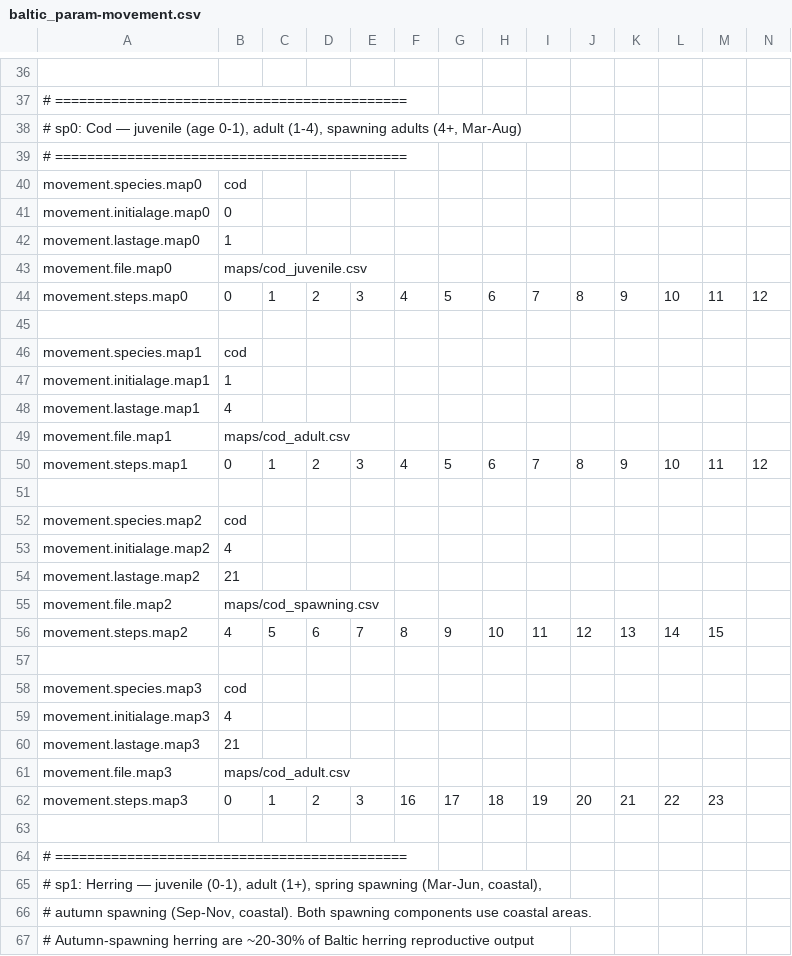
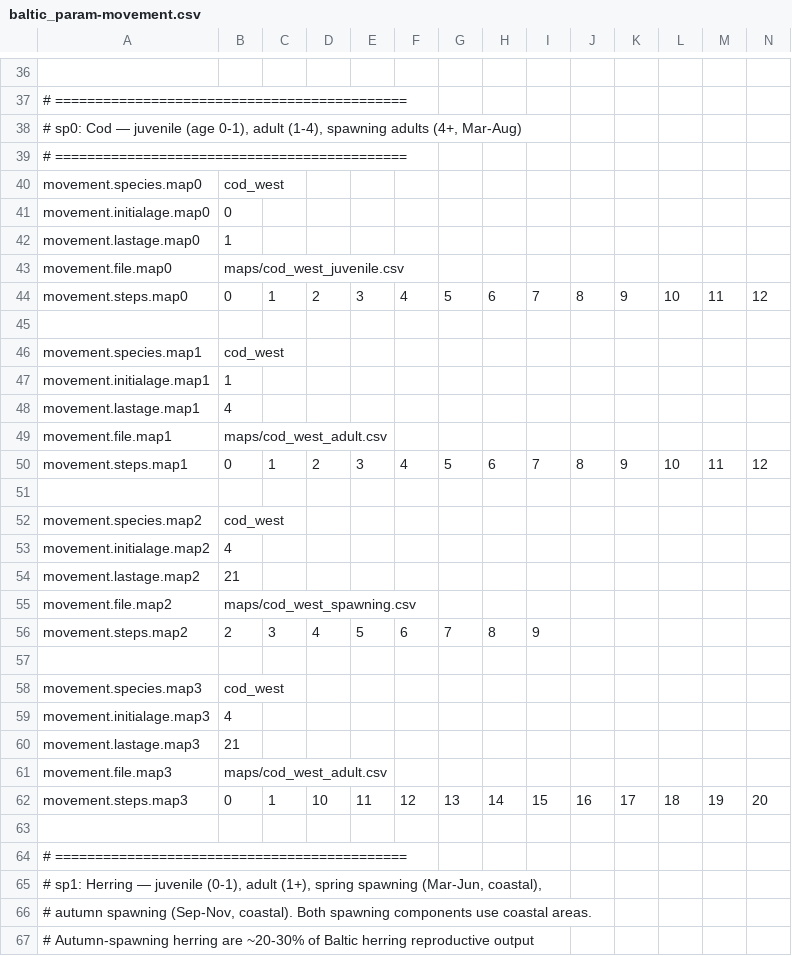
Before and after one commit to razinkele/osmopy, a CSV file: data/baltic/baltic_param-movement.csv, drawn as a sheet; only a part is shown, gaps mark what is left out; removed rows and columns are numbered as before the commit, all else as after; rows hold the shown columns only; the diff covers the shown part only; the diff names each change by its address in the sheet, - before the commit and + after, or states it on an @@ line.

```diff
--- a/data/baltic/baltic_param-movement.csv
+++ b/data/baltic/baltic_param-movement.csv
-B40: cod
+B40: cod_west
-B43: maps/cod_juvenile.csv
+B43: maps/cod_west_juvenile.csv
-B46: cod
+B46: cod_west
-B49: maps/cod_adult.csv
+B49: maps/cod_west_adult.csv
-B52: cod
+B52: cod_west
-B55: maps/cod_spawning.csv
+B55: maps/cod_west_spawning.csv
-row 56: movement.steps.map2 | 4 | 5 | 6 | 7 | 8 | 9 | 10 | 11 | 12 | 13 | 14 | 15
+row 56: movement.steps.map2 | 2 | 3 | 4 | 5 | 6 | 7 | 8 | 9
-B58: cod
+B58: cod_west
-B61: maps/cod_adult.csv
+B61: maps/cod_west_adult.csv
-row 62: movement.steps.map3 | 0 | 1 | 2 | 3 | 16 | 17 | 18 | 19 | 20 | 21 | 22 | 23
+row 62: movement.steps.map3 | 0 | 1 | 10 | 11 | 12 | 13 | 14 | 15 | 16 | 17 | 18 | 19 | 20
```
Also changed, not shown: 20 added rows elsewhere in this file, 7 other files.
